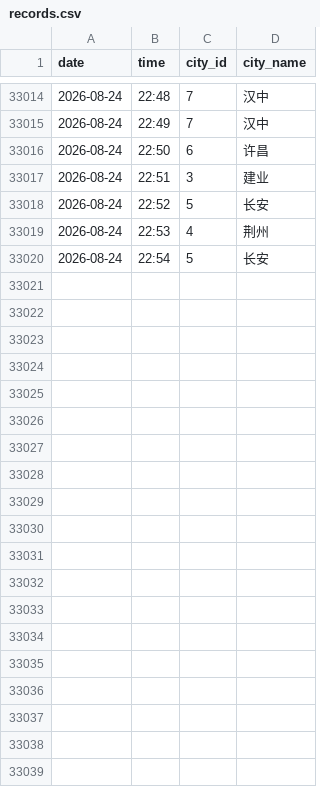
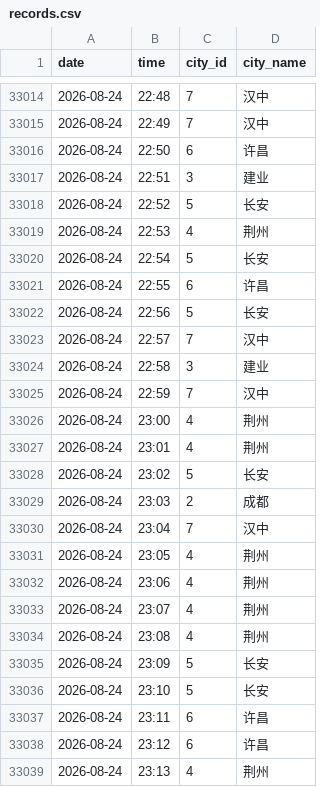
Before and after one commit to ershuidesign/sanguo, a CSV file: data/raw_records/records.csv, drawn as a sheet; only a part is shown, gaps mark what is left out; the diff covers the shown part only; the diff names each change by its address in the sheet, - before the commit and + after, or states it on an @@ line.

```diff
--- a/data/raw_records/records.csv
+++ b/data/raw_records/records.csv
+row 33021: 2026-08-24 | 22:55 | 6 | 许昌
+row 33022: 2026-08-24 | 22:56 | 5 | 长安
+row 33023: 2026-08-24 | 22:57 | 7 | 汉中
+row 33024: 2026-08-24 | 22:58 | 3 | 建业
+row 33025: 2026-08-24 | 22:59 | 7 | 汉中
+row 33026: 2026-08-24 | 23:00 | 4 | 荆州
+row 33027: 2026-08-24 | 23:01 | 4 | 荆州
+row 33028: 2026-08-24 | 23:02 | 5 | 长安
+row 33029: 2026-08-24 | 23:03 | 2 | 成都
+row 33030: 2026-08-24 | 23:04 | 7 | 汉中
+row 33031: 2026-08-24 | 23:05 | 4 | 荆州
+row 33032: 2026-08-24 | 23:06 | 4 | 荆州
+row 33033: 2026-08-24 | 23:07 | 4 | 荆州
+row 33034: 2026-08-24 | 23:08 | 4 | 荆州
+row 33035: 2026-08-24 | 23:09 | 5 | 长安
+row 33036: 2026-08-24 | 23:10 | 5 | 长安
+row 33037: 2026-08-24 | 23:11 | 6 | 许昌
+row 33038: 2026-08-24 | 23:12 | 6 | 许昌
+row 33039: 2026-08-24 | 23:13 | 4 | 荆州
```
Also changed, not shown: 27 added rows elsewhere in this file, data/raw_records/tower_records.csv, 6 other files.
